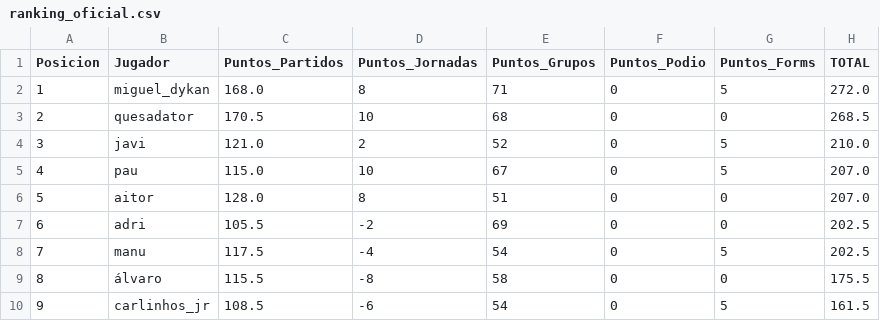
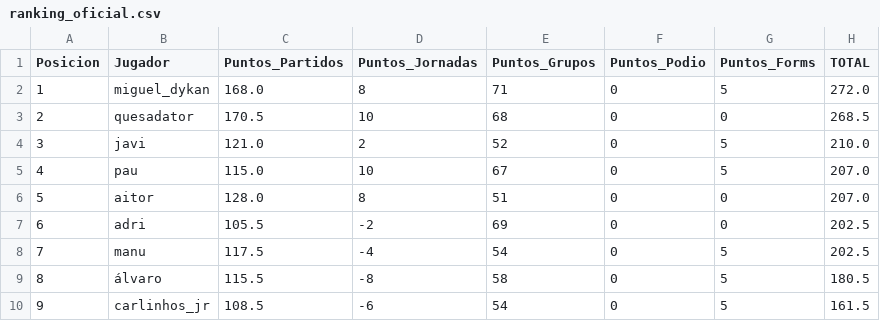
Before and after one commit to paumateo22/Porra_Mundial, a CSV file: data/resultados/ranking_oficial.csv, drawn as a sheet.

```diff
--- a/data/resultados/ranking_oficial.csv
+++ b/data/resultados/ranking_oficial.csv
@@ -8,3 +8,3 @@ Posicion,Jugador,Puntos_Partidos,Puntos_Jornadas,Puntos_Grupos,Puntos_Podio,Punt
 7,manu,117.5,-4,54,0,5,202.5
-8,álvaro,115.5,-8,58,0,0,175.5
+8,álvaro,115.5,-8,58,0,5,180.5
 9,carlinhos_jr,108.5,-6,54,0,5,161.5
```
Also changed, not shown: 15 other files.
